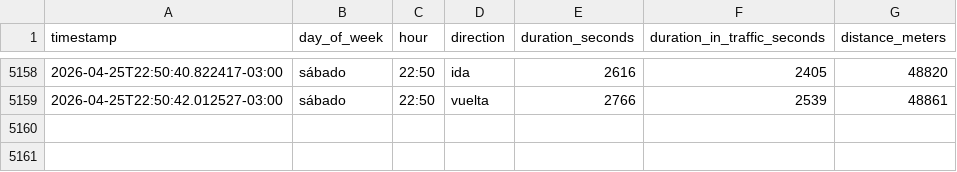
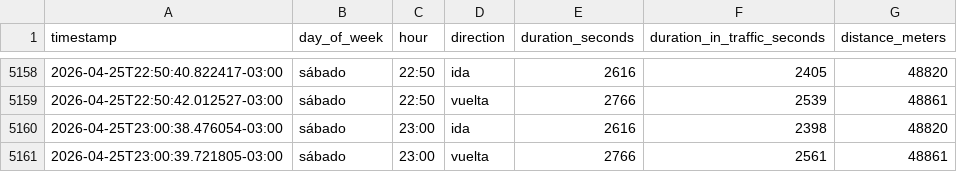
Before and after one commit to panchopoliti/commute-tracker, a CSV file: commute_data.csv, drawn as a sheet; only a part is shown, gaps mark what is left out.

```diff
--- a/commute_data.csv
+++ b/commute_data.csv
@@ -5159 +5159,3 @@ timestamp,day_of_week,hour,direction,duration_seconds,duration_in_traffic_second
 2026-04-25T22:50:42.012527-03:00,sábado,22:50,vuelta,2766,2539,48861
+2026-04-25T23:00:38.476054-03:00,sábado,23:00,ida,2616,2398,48820
+2026-04-25T23:00:39.721805-03:00,sábado,23:00,vuelta,2766,2561,48861
```
